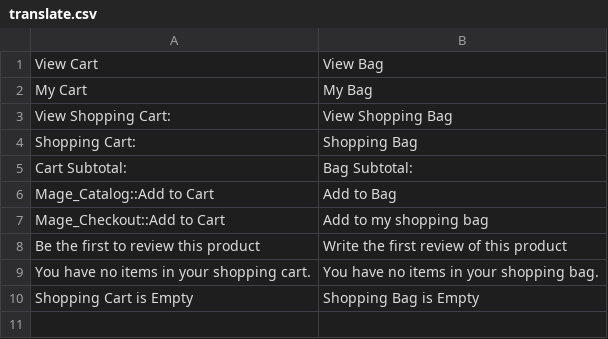
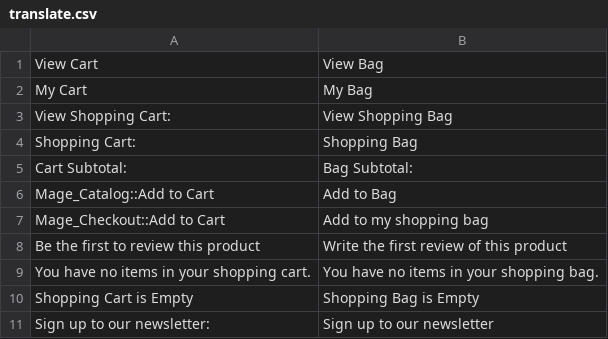
Before and after one commit to davidkinloch/savagerose, a CSV file: design/frontend/grain/savageandrose/locale/en_GB/translate.csv, drawn as a sheet; the diff names each change by its address in the sheet, - before the commit and + after, or states it on an @@ line.

Commit message:
edited newsletter copy

```diff
--- a/design/frontend/grain/savageandrose/locale/en_GB/translate.csv
+++ b/design/frontend/grain/savageandrose/locale/en_GB/translate.csv
+row 11: Sign up to our newsletter: | Sign up to our newsletter
```
